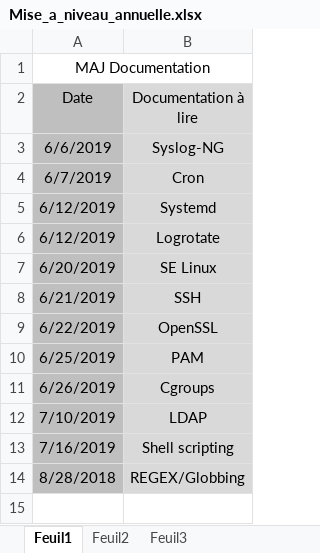
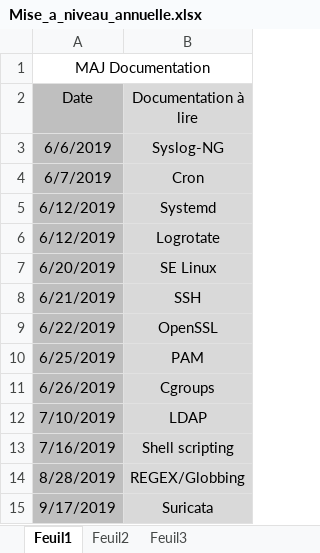
Before and after one commit to bruno-bettuzzi/Repo, an Excel workbook: Mise_a_niveau_annuelle.xlsx, sheet Feuil1, drawn as a sheet; values as stored, in another font and other column widths than the file's, no borders; the diff names each change by its address in the sheet, - before the commit and + after, or states it on an @@ line.

```diff
--- a/Mise_a_niveau_annuelle.xlsx (sheet Feuil1)
+++ b/Mise_a_niveau_annuelle.xlsx (sheet Feuil1)
-A14 (Date): 8/28/2018
+A14 (Date): 8/28/2019
+row 15: 9/17/2019 | Suricata
```
Also changed, not shown: Organisation.xlsx, 5 other files.
